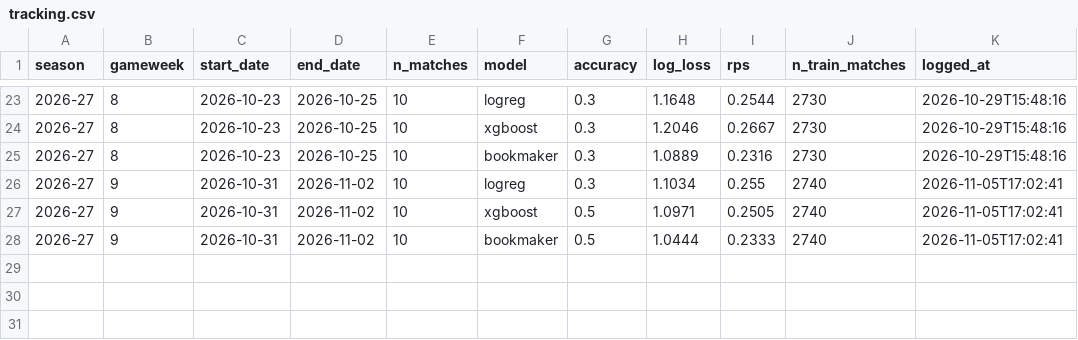
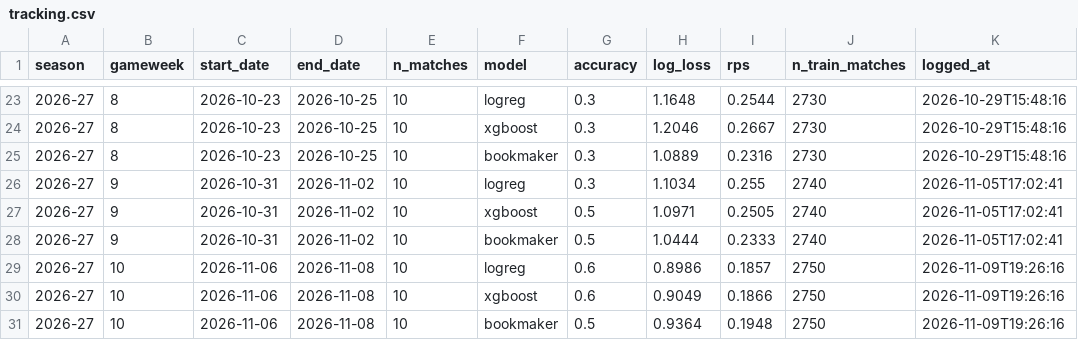
Before and after one commit to rizwanbinaseef/PL-Model-26-27, a CSV file: data/tracking.csv, drawn as a sheet; only a part is shown, gaps mark what is left out.

```diff
--- a/data/tracking.csv
+++ b/data/tracking.csv
@@ -28 +28,4 @@ season,gameweek,start_date,end_date,n_matches,model,accuracy,log_loss,rps,n_trai
 2026-27,9,2026-10-31,2026-11-02,10,bookmaker,0.5,1.0444,0.2333,2740,2026-11-05T17:02:41
+2026-27,10,2026-11-06,2026-11-08,10,logreg,0.6,0.8986,0.1857,2750,2026-11-09T19:26:16
+2026-27,10,2026-11-06,2026-11-08,10,xgboost,0.6,0.9049,0.1866,2750,2026-11-09T19:26:16
+2026-27,10,2026-11-06,2026-11-08,10,bookmaker,0.5,0.9364,0.1948,2750,2026-11-09T19:26:16
```
Also changed, not shown: data/predictions.csv, 2 other files.
